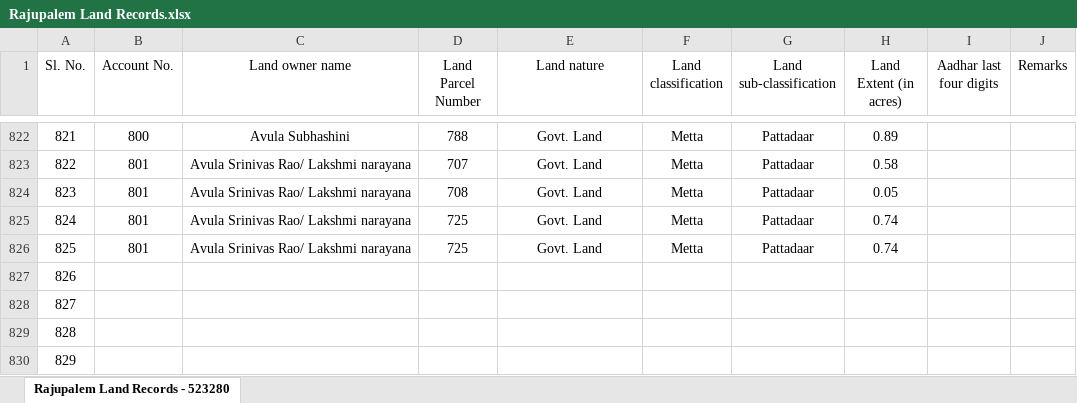
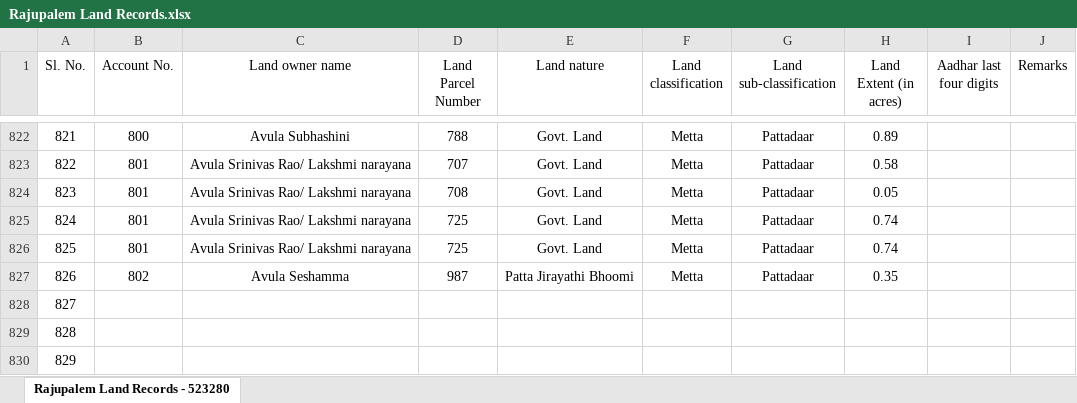
Before and after one commit to abbi123456789/MyVillage_Farm_portfolioo, an Excel workbook: Rajupalem Land Records.xlsx, sheet Rajupalem Land Records - 523280, drawn as a sheet; only a part is shown, gaps mark what is left out; values as stored, in another font and other column widths than the file's, no borders; the diff names each change by its address in the sheet, - before the commit and + after, or states it on an @@ line.

Commit message:
Changes in Data source

```diff
--- a/Rajupalem Land Records.xlsx (sheet Rajupalem Land Records - 523280)
+++ b/Rajupalem Land Records.xlsx (sheet Rajupalem Land Records - 523280)
-B827 (Account No.): (empty)
+B827 (Account No.): 802
-C827 (Land owner name): (empty)
+C827 (Land owner name): Avula Seshamma
-D827 (Land Parcel Number): (empty)
+D827 (Land Parcel Number): 987
-E827 (Land nature): (empty)
+E827 (Land nature): Patta Jirayathi Bhoomi
-F827 (Land classification): (empty)
+F827 (Land classification): Metta
-G827 (Land sub-classification): (empty)
+G827 (Land sub-classification): Pattadaar
-H827 (Land Extent (in acres)): (empty)
+H827 (Land Extent (in acres)): 0.35
```
